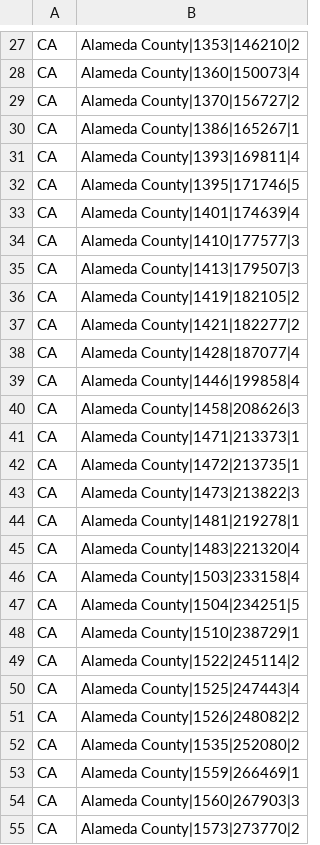
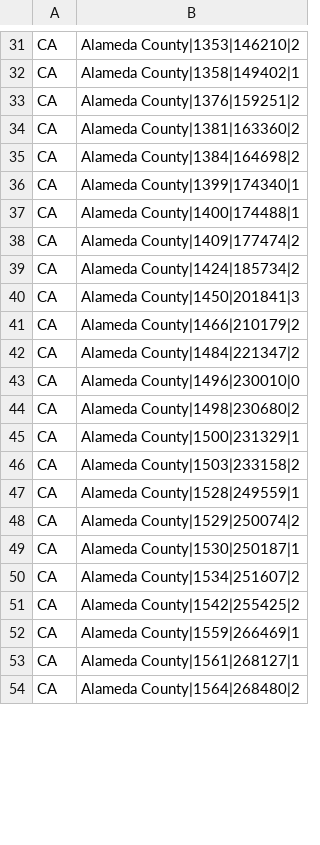
Before and after one commit to intelligent-environments-lab/DOE_XStock, a CSV file: data/neighborhood/ca_alameda_county_neighborhood.csv, drawn as a sheet; only a part is shown, gaps mark what is left out; removed rows and columns are numbered as before the commit, all else as after; the diff covers the shown part only; the diff names each change by its address in the sheet, - before the commit and + after, or states it on an @@ line.

```diff
--- a/data/neighborhood/ca_alameda_county_neighborhood.csv
+++ b/data/neighborhood/ca_alameda_county_neighborhood.csv
-B32: Alameda County|1360|150073|4
+B32: Alameda County|1358|149402|1
-B33: Alameda County|1370|156727|2
+B33: Alameda County|1376|159251|2
-B34: Alameda County|1386|165267|1
+B34: Alameda County|1381|163360|2
-B35: Alameda County|1393|169811|4
+B35: Alameda County|1384|164698|2
-B36: Alameda County|1395|171746|5
+B36: Alameda County|1399|174340|1
-B37: Alameda County|1401|174639|4
+B37: Alameda County|1400|174488|1
-B38: Alameda County|1410|177577|3
+B38: Alameda County|1409|177474|2
-B39: Alameda County|1413|179507|3
+B39: Alameda County|1424|185734|2
-B40: Alameda County|1419|182105|2
+B40: Alameda County|1450|201841|3
-B41: Alameda County|1421|182277|2
+B41: Alameda County|1466|210179|2
-B42: Alameda County|1428|187077|4
+B42: Alameda County|1484|221347|2
-B43: Alameda County|1446|199858|4
+B43: Alameda County|1496|230010|0
-B44: Alameda County|1458|208626|3
+B44: Alameda County|1498|230680|2
-row 41: CA | Alameda County|1471|213373|1
-B45: Alameda County|1472|213735|1
+B45: Alameda County|1500|231329|1
-B46: Alameda County|1473|213822|3
+B46: Alameda County|1503|233158|2
-B47: Alameda County|1481|219278|1
+B47: Alameda County|1528|249559|1
-B48: Alameda County|1483|221320|4
+B48: Alameda County|1529|250074|2
-B49: Alameda County|1503|233158|4
+B49: Alameda County|1530|250187|1
-B50: Alameda County|1504|234251|5
+B50: Alameda County|1534|251607|2
-row 48: CA | Alameda County|1510|238729|1
-B51: Alameda County|1522|245114|2
+B51: Alameda County|1542|255425|2
-row 50: CA | Alameda County|1525|247443|4
-row 51: CA | Alameda County|1526|248082|2
-row 52: CA | Alameda County|1535|252080|2
-B53: Alameda County|1560|267903|3
+B53: Alameda County|1561|268127|1
-B54: Alameda County|1573|273770|2
+B54: Alameda County|1564|268480|2
```
Also changed, not shown: 9 added rows, 4 removed rows and 61 edited cells elsewhere in this file, data/neighborhood/vt_chittenden_county_neighborhood.csv, 7 other files.
